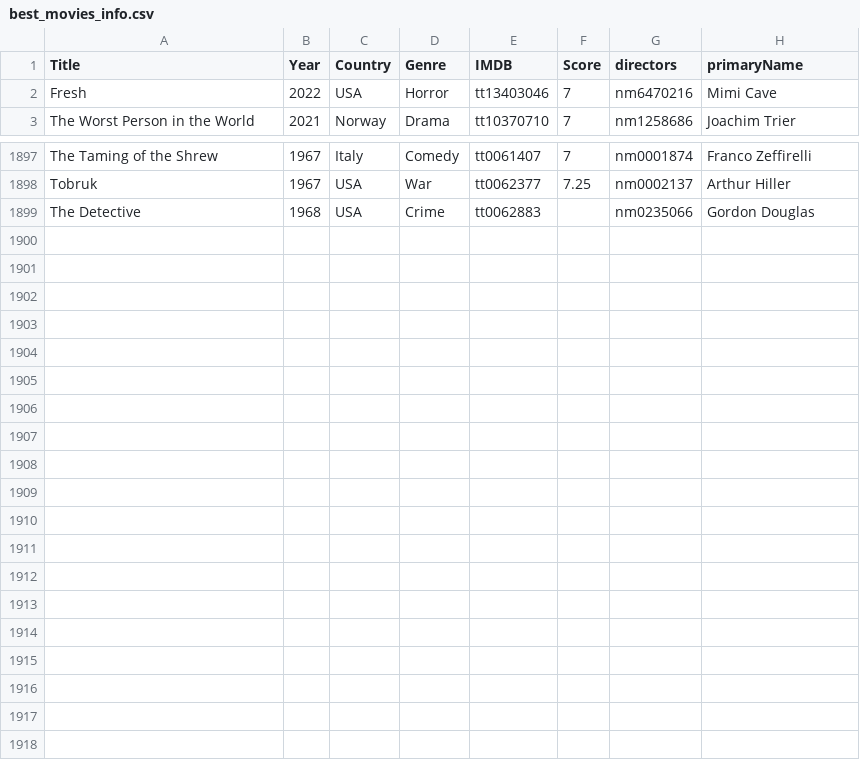
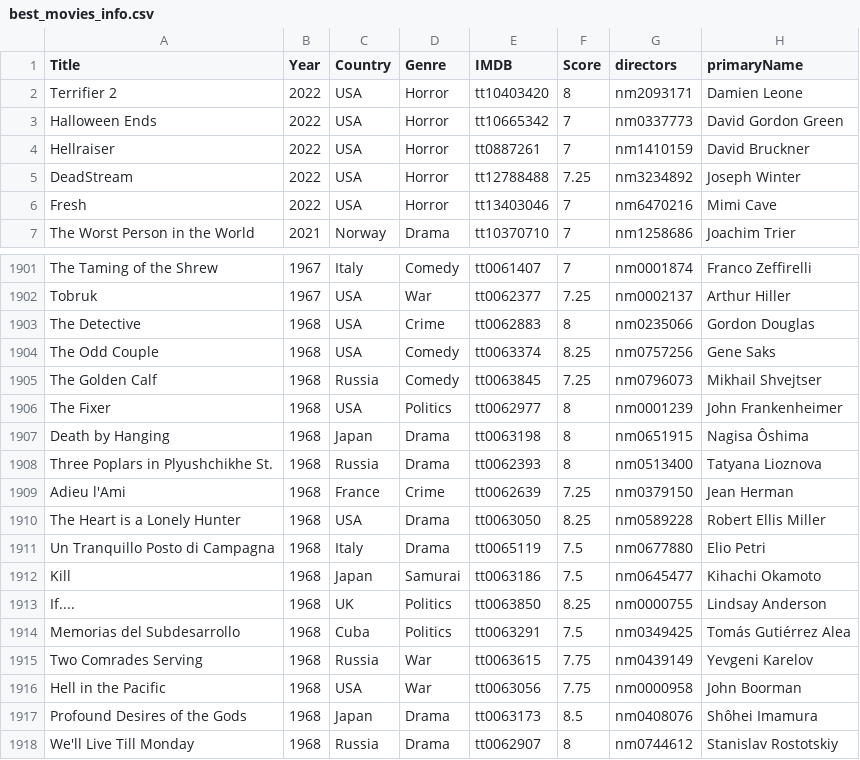
Before and after one commit to jpneto/movies, a CSV file: movies/best_movies_info.csv, drawn as a sheet; only a part is shown, gaps mark what is left out.

```diff
--- a/movies/best_movies_info.csv
+++ b/movies/best_movies_info.csv
@@ -1,2 +1,6 @@
 Title;Year;Country;Genre;IMDB;Score;directors;primaryName
+Terrifier 2;2022;USA;Horror;tt10403420;8;nm2093171;Damien Leone
+Halloween Ends;2022;USA;Horror;tt10665342;7;nm0337773;David Gordon Green
+Hellraiser;2022;USA;Horror;tt0887261;7;nm1410159;David Bruckner
+DeadStream;2022;USA;Horror;tt12788488;7.25;nm3234892;Joseph Winter
 Fresh;2022;USA;Horror;tt13403046;7;nm6470216;Mimi Cave
@@ -1898,2 +1902,17 @@ The Taming of the Shrew;1967;Italy;Comedy;tt0061407;7;nm0001874;Franco Zeffirell
 Tobruk;1967;USA;War;tt0062377;7.25;nm0002137;Arthur Hiller
-The Detective;1968;USA;Crime;tt0062883;;nm0235066;Gordon Douglas
+The Detective;1968;USA;Crime;tt0062883;8;nm0235066;Gordon Douglas
+The Odd Couple;1968;USA;Comedy;tt0063374;8.25;nm0757256;Gene Saks
+The Golden Calf;1968;Russia;Comedy;tt0063845;7.25;nm0796073;Mikhail Shvejtser
+The Fixer;1968;USA;Politics;tt0062977;8;nm0001239;John Frankenheimer
+Death by Hanging;1968;Japan;Drama;tt0063198;8;nm0651915;Nagisa Ôshima
+Three Poplars in Plyushchikhe St.;1968;Russia;Drama;tt0062393;8;nm0513400;Tatyana Lioznova
+Adieu l'Ami;1968;France;Crime;tt0062639;7.25;nm0379150;Jean Herman
+The Heart is a Lonely Hunter;1968;USA;Drama;tt0063050;8.25;nm0589228;Robert Ellis Miller
+Un Tranquillo Posto di Campagna;1968;Italy;Drama;tt0065119;7.5;nm0677880;Elio Petri
+Kill;1968;Japan;Samurai;tt0063186;7.5;nm0645477;Kihachi Okamoto
+If....;1968;UK;Politics;tt0063850;8.25;nm0000755;Lindsay Anderson
+Memorias del Subdesarrollo;1968;Cuba;Politics;tt0063291;7.5;nm0349425;Tomás Gutiérrez Alea
+Two Comrades Serving;1968;Russia;War;tt0063615;7.75;nm0439149;Yevgeni Karelov
+Hell in the Pacific;1968;USA;War;tt0063056;7.75;nm0000958;John Boorman
+Profound Desires of the Gods;1968;Japan;Drama;tt0063173;8.5;nm0408076;Shôhei Imamura
+We'll Live Till Monday;1968;Russia;Drama;tt0062907;8;nm0744612;Stanislav Rostotskiy
```
Also changed, not shown: movies/ratings.csv.
